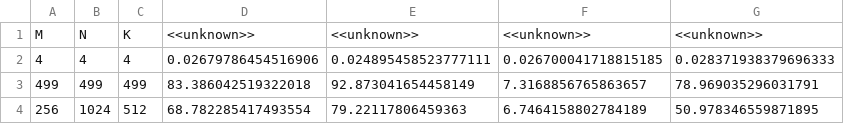
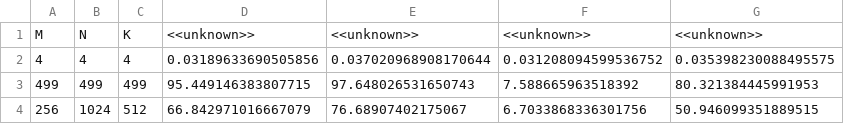
Before and after one commit to gabrieldemarmiesse/Mojo-Marathons, a CSV file: July2024/benchmarks/benny_on_discord.csv, drawn as a sheet.

```diff
--- a/July2024/benchmarks/benny_on_discord.csv
+++ b/July2024/benchmarks/benny_on_discord.csv
@@ -1,4 +1,4 @@
 M, N, K, <<unknown>>, <<unknown>>, <<unknown>>, <<unknown>>
-4, 4, 4, 0.02679786454516906, 0.024895458523777111, 0.026700041718815185, 0.028371938379696333
-499, 499, 499, 83.386042519322018, 92.873041654458149, 7.3168856765863657, 78.969035296031791
-256, 1024, 512, 68.782285417493554, 79.22117806459363, 6.7464158802784189, 50.978346559871895
+4, 4, 4, 0.03189633690505856, 0.037020968908170644, 0.031208094599536752, 0.035398230088495575
+499, 499, 499, 95.449146383807715, 97.648026531650743, 7.588665963518392, 80.321384445991953
+256, 1024, 512, 66.842971016667079, 76.68907402175067, 6.7033868336301756, 50.946099351889515
```
Also changed, not shown: 1 other file.
